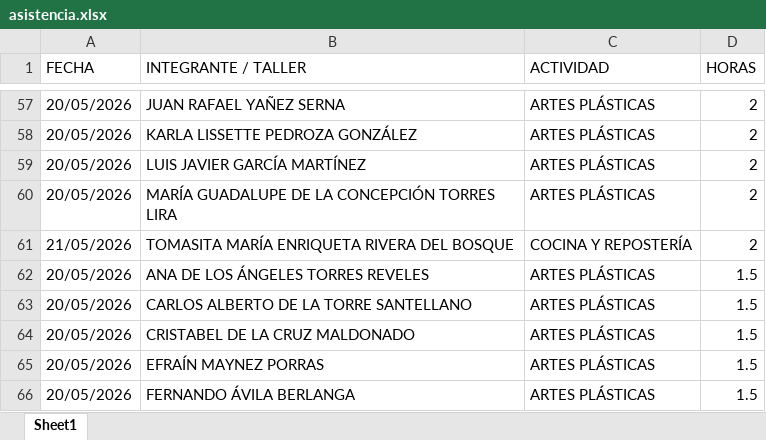
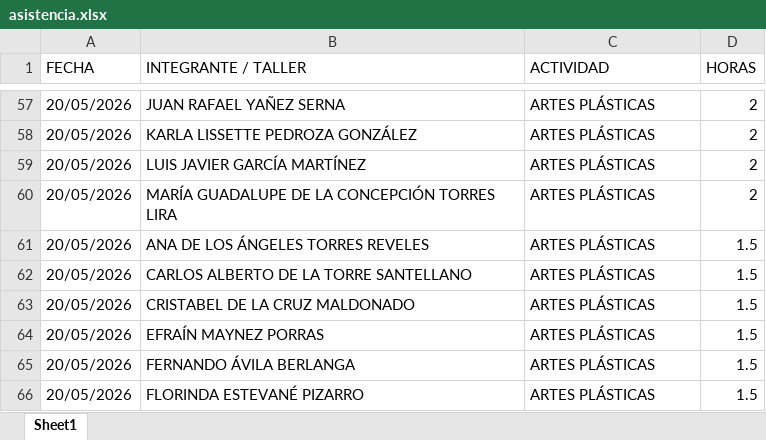
Before and after one commit to jesusalbertomoraleslopez-byte/mentes-app, an Excel workbook: asistencia.xlsx, sheet Sheet1, drawn as a sheet; only a part is shown, gaps mark what is left out; the shorter side is filled out with more unchanged rows; values as stored, in another font and other column widths than the file's, no borders; the diff names each change by its address in the sheet, - before the commit and + after, or states it on an @@ line.

Commit message:
Admin: Borrado de 1 registros del 21/05/2026

```diff
--- a/asistencia.xlsx (sheet Sheet1)
+++ b/asistencia.xlsx (sheet Sheet1)
-row 61: 21/05/2026 | TOMASITA MARÍA ENRIQUETA RIVERA DEL BOSQUE | COCINA Y REPOSTERÍA | 2
```
